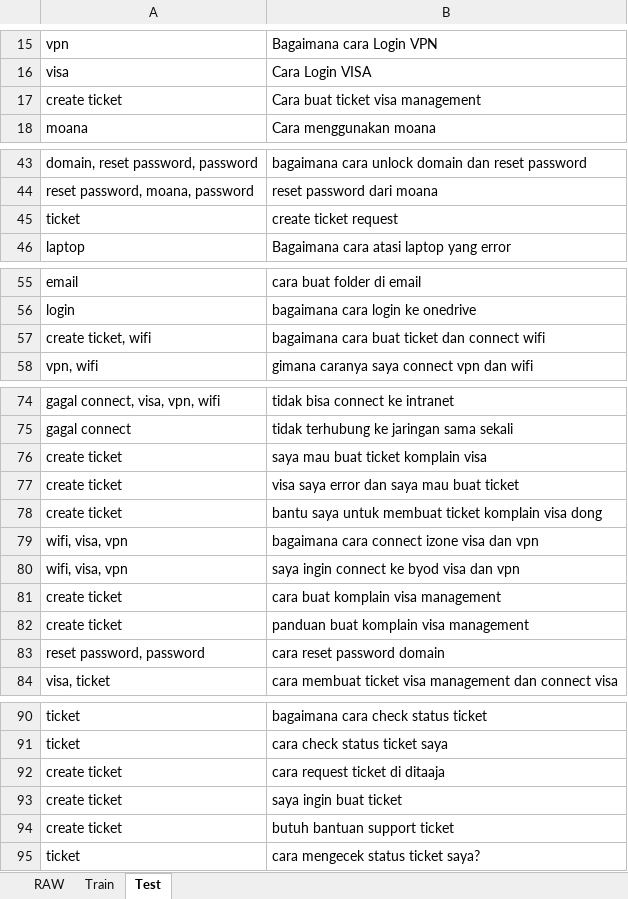
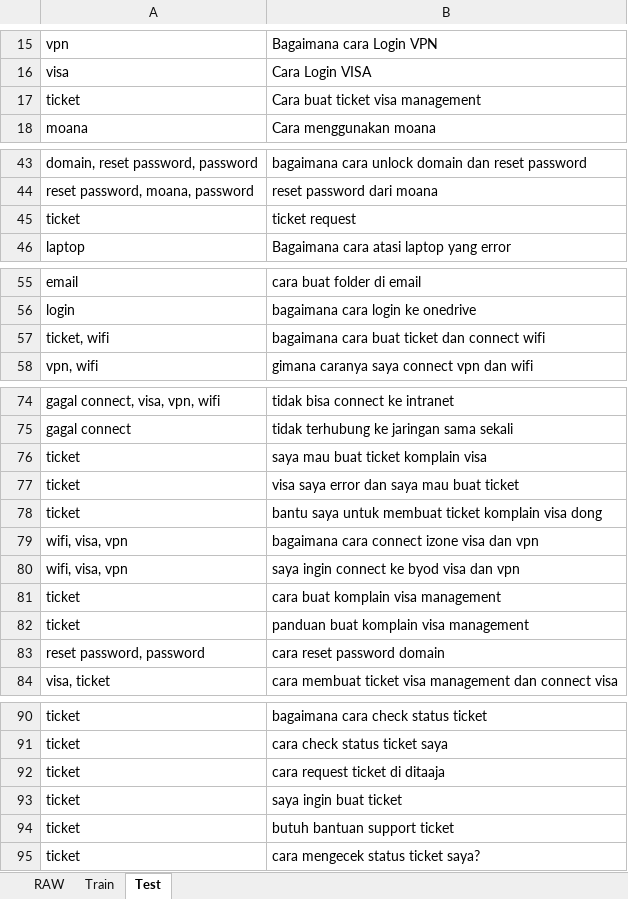
Before and after one commit to juniantowicaksono06/tensorflow-multi-label-classification-example, an Excel workbook: RAW/DitaAja_Trained_Data.xlsx, sheet Test, drawn as a sheet; only a part is shown, gaps mark what is left out; values as stored, in another font and other column widths than the file's, no borders; the diff covers the shown part only; the diff names each change by its address in the sheet, - before the commit and + after, or states it on an @@ line.

```diff
--- a/RAW/DitaAja_Trained_Data.xlsx (sheet Test)
+++ b/RAW/DitaAja_Trained_Data.xlsx (sheet Test)
-A17: create ticket
+A17: ticket
-B45: create ticket request
+B45: ticket request
-A57: create ticket, wifi
+A57: ticket, wifi
-A76:A78: create ticket
+A76:A78: ticket
-A81:A82: create ticket
+A81:A82: ticket
-A92:A94: create ticket
+A92:A94: ticket
```
Also changed, not shown: 46 added rows and 2 edited cells elsewhere in this sheet, sheet Train, 12 other files.
